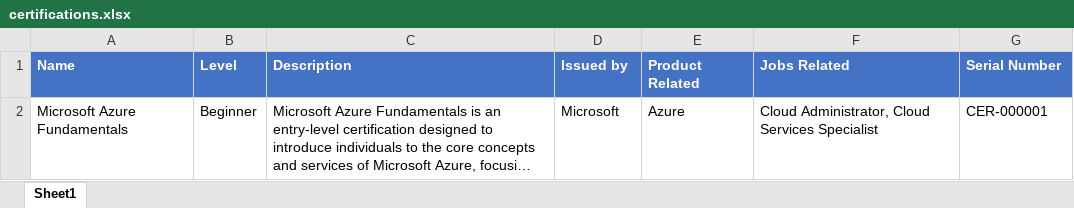
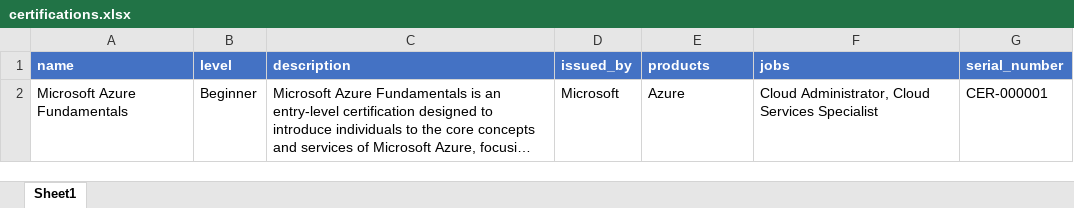
Before and after one commit to Bildyx/Bildyx, an Excel workbook: Files/excel/certifications.xlsx, sheet Sheet1, drawn as a sheet; long unchanged cells end in …; values as stored, in another font and other column widths than the file's, no borders; removed rows and columns are numbered as before the commit, all else as after; the diff names each change by its address in the sheet, - before the commit and + after, or states it on an @@ line.

```diff
--- a/Files/excel/certifications.xlsx (sheet Sheet1)
+++ b/Files/excel/certifications.xlsx (sheet Sheet1)
-row 1: Name | Level | Description | Issued by | Product Related | Jobs Related | Serial Number
+row 1: name | level | description | issued_by | products | jobs | serial_number
```
Also changed, not shown: Files/excel/cities.xlsx, Files/excel/jobs.xlsx, 17 other files.
